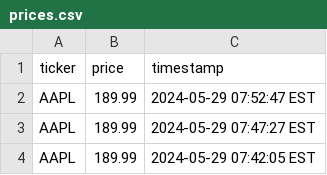
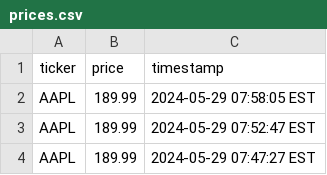
Before and after one commit to retrospatial/apple-scraper, a CSV file: prices.csv, drawn as a sheet; only a part is shown; the shorter side is filled out with more unchanged rows.

```diff
--- a/prices.csv
+++ b/prices.csv
@@ -1,2 +1,3 @@
 ticker,price,timestamp
+AAPL,189.99,2024-05-29 07:58:05 EST
 AAPL,189.99,2024-05-29 07:52:47 EST
```
